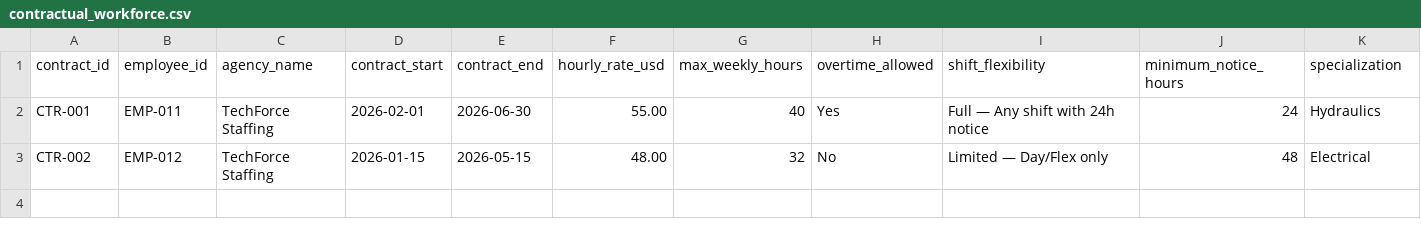
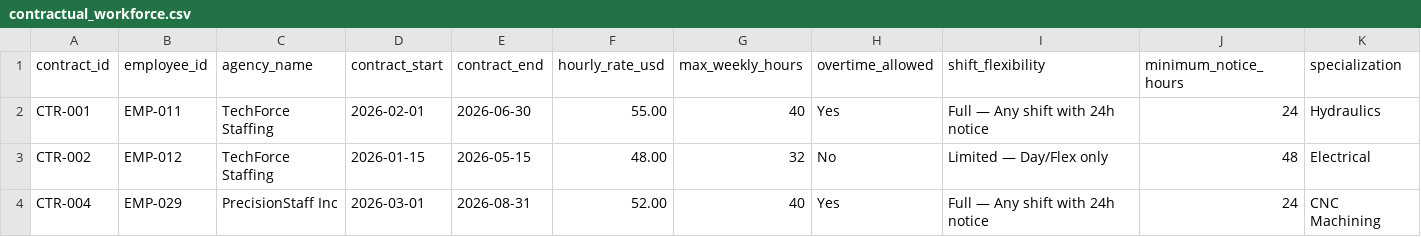
Before and after one commit to benoit-d/cae-demo, a CSV file: data/hr/contractual_workforce.csv, drawn as a sheet; only a part is shown; rows hold the shown columns only; the diff names each change by its address in the sheet, - before the commit and + after, or states it on an @@ line.

```diff
--- a/data/hr/contractual_workforce.csv
+++ b/data/hr/contractual_workforce.csv
+row 4: CTR-004 | EMP-029 | PrecisionStaff Inc | 2026-03-01 | 2026-08-31 | 52.00 | 40 | Yes | Full — Any shift with 24h notice | 24 | CNC Machining
```
Also changed, not shown: data/erp/machines.csv, data/hr/employee_schedules.csv, 5 other files.
